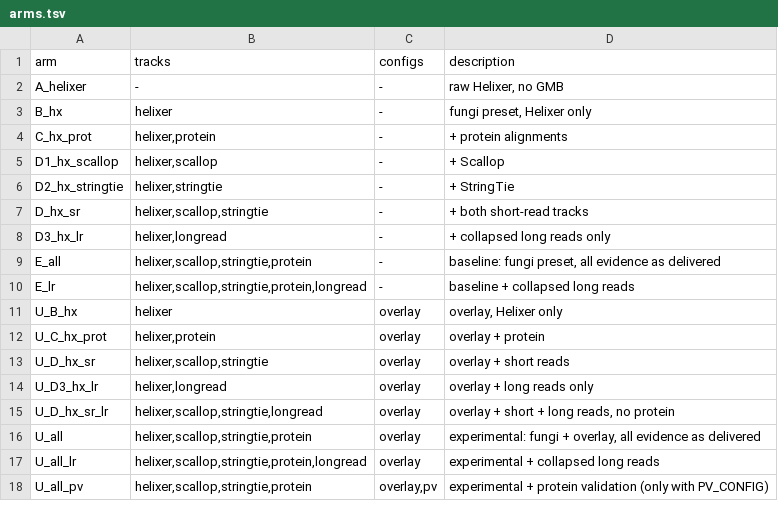
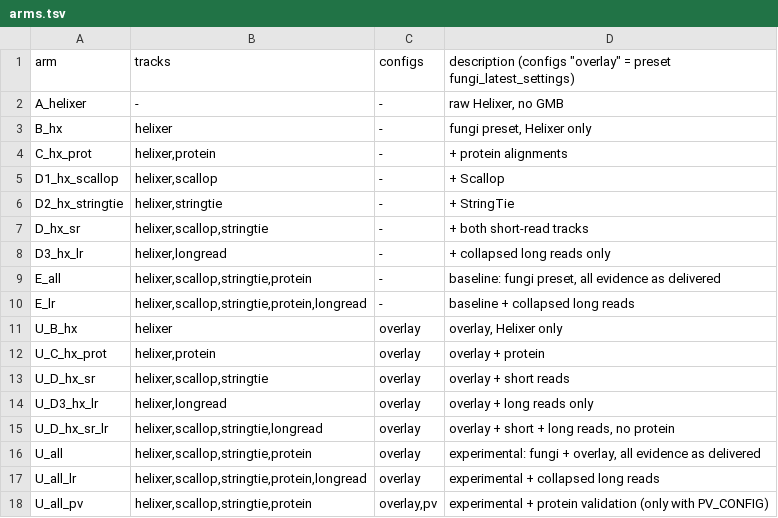
Before and after one commit to Ensembl/ensembl-anno, a TSV file: support_scripts/gmb/validation/z_tritici_evidence_integration/arms.tsv, drawn as a sheet.

Commit message:
Add production-ready fungal GMB workflow
Introduce gmb-run as the supported end-to-end workflow for fungal annotation.

Automatically prepare long-read consensus when per-read alignments
are provided, with input validation, caching and provenance.

Package the latest evidence-integrated fungal settings as the
fungi_latest_settings preset.

Simplify fungal documentation and handover instructions, update
pipeline examples, and add end-to-end regression tests.

Preserve existing GMB stage interfaces and historical configurations.

```diff
--- a/support_scripts/gmb/validation/z_tritici_evidence_integration/arms.tsv
+++ b/support_scripts/gmb/validation/z_tritici_evidence_integration/arms.tsv
@@ -1,2 +1,2 @@
-arm	tracks	configs	description
+arm	tracks	configs	description (configs "overlay" = preset fungi_latest_settings)
 A_helixer	-	-	raw Helixer, no GMB
```
Also changed, not shown: 36 other files.
